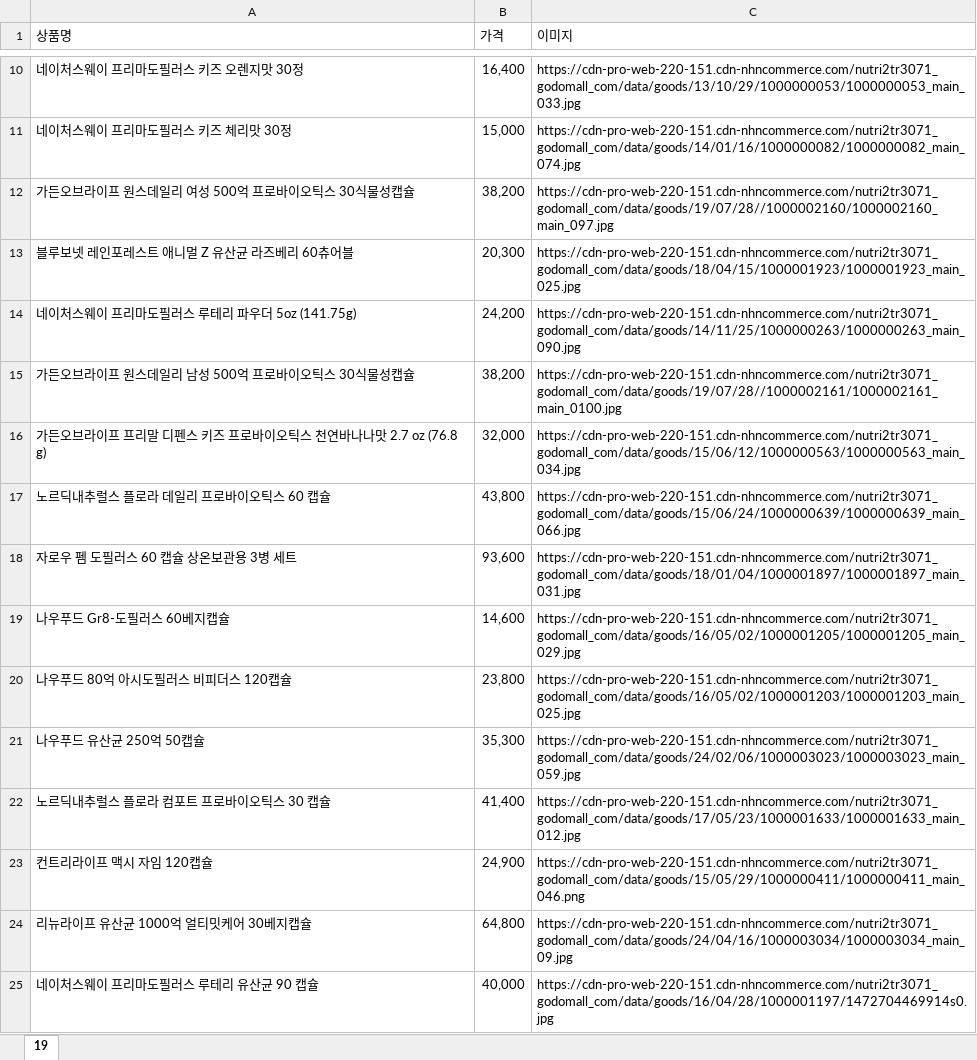
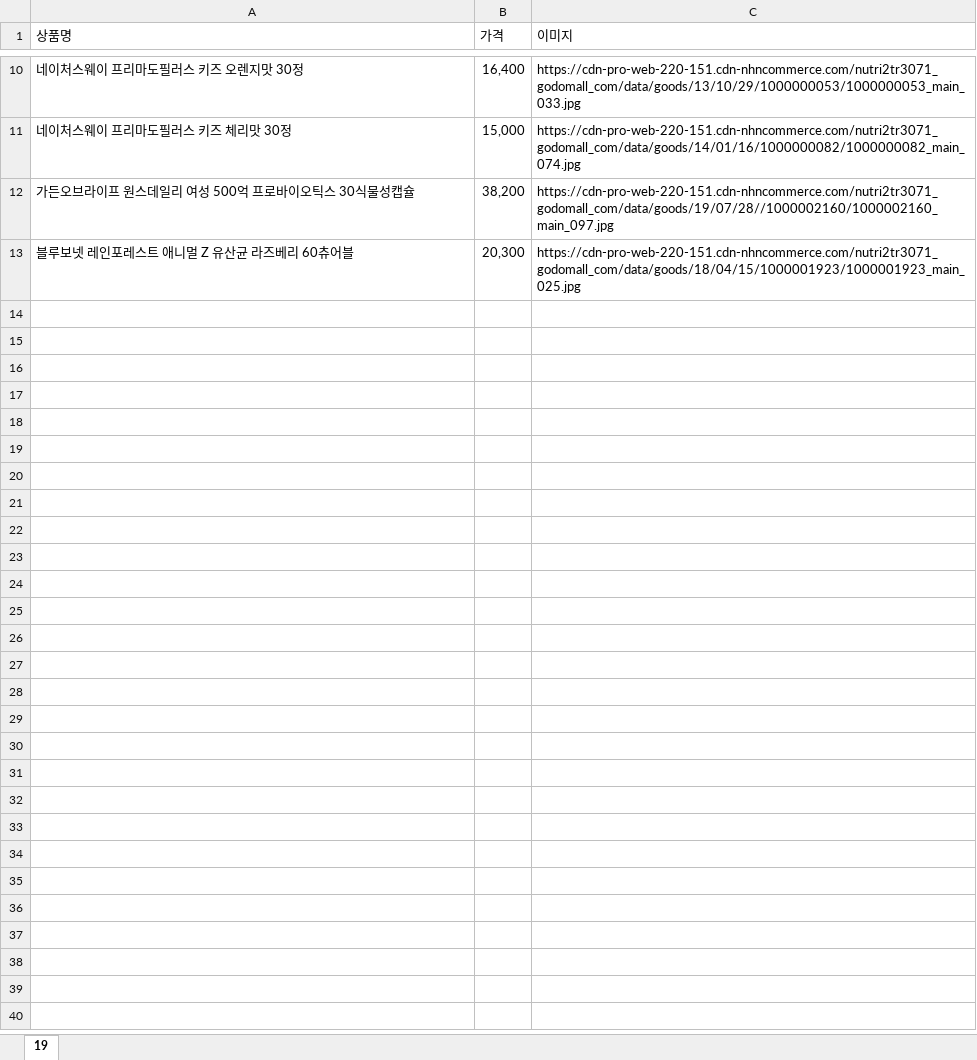
Before and after one commit to Parkjisoo00/ecommerce.saturn, an Excel workbook: resource/40.design/440.development/[Saturn]449.crawling/24유산균.xlsx, sheet 19, drawn as a sheet; only a part is shown, gaps mark what is left out; values as stored, in another font and other column widths than the file's, no borders; the diff names each change by its address in the sheet, - before the commit and + after, or states it on an @@ line.

```diff
--- a/resource/40.design/440.development/[Saturn]449.crawling/24유산균.xlsx (sheet 19)
+++ b/resource/40.design/440.development/[Saturn]449.crawling/24유산균.xlsx (sheet 19)
-row 14: 네이처스웨이 프리마도필러스 루테리 파우더 5oz (141.75g) | 24,200 | https://cdn-pro-web-220-151.cdn-nhncommerce.com/nutri2tr3071_godomall_com/data/goods/14/11/25/1000000263/1000000263_main_090.jpg
-row 15: 가든오브라이프 원스데일리 남성 500억 프로바이오틱스 30식물성캡슐 | 38,200 | https://cdn-pro-web-220-151.cdn-nhncommerce.com/nutri2tr3071_godomall_com/data/goods/19/07/28//1000002161/1000002161_main_0100.jpg
-row 16: 가든오브라이프 프리말 디펜스 키즈 프로바이오틱스 천연바나나맛 2.7 oz (76.8 g) | 32,000 | https://cdn-pro-web-220-151.cdn-nhncommerce.com/nutri2tr3071_godomall_com/data/goods/15/06/12/1000000563/1000000563_main_034.jpg
-row 17: 노르딕내추럴스 플로라 데일리 프로바이오틱스 60 캡슐 | 43,800 | https://cdn-pro-web-220-151.cdn-nhncommerce.com/nutri2tr3071_godomall_com/data/goods/15/06/24/1000000639/1000000639_main_066.jpg
-row 18: 자로우 펨 도필러스 60 캡슐 상온보관용 3병 세트 | 93,600 | https://cdn-pro-web-220-151.cdn-nhncommerce.com/nutri2tr3071_godomall_com/data/goods/18/01/04/1000001897/1000001897_main_031.jpg
-row 19: 나우푸드 Gr8-도필러스 60베지캡슐 | 14,600 | https://cdn-pro-web-220-151.cdn-nhncommerce.com/nutri2tr3071_godomall_com/data/goods/16/05/02/1000001205/1000001205_main_029.jpg
-row 20: 나우푸드 80억 아시도필러스 비피더스 120캡슐 | 23,800 | https://cdn-pro-web-220-151.cdn-nhncommerce.com/nutri2tr3071_godomall_com/data/goods/16/05/02/1000001203/1000001203_main_025.jpg
-row 21: 나우푸드 유산균 250억 50캡슐 | 35,300 | https://cdn-pro-web-220-151.cdn-nhncommerce.com/nutri2tr3071_godomall_com/data/goods/24/02/06/1000003023/1000003023_main_059.jpg
-row 22: 노르딕내추럴스 플로라 컴포트 프로바이오틱스 30 캡슐 | 41,400 | https://cdn-pro-web-220-151.cdn-nhncommerce.com/nutri2tr3071_godomall_com/data/goods/17/05/23/1000001633/1000001633_main_012.jpg
-row 23: 컨트리라이프 맥시 자임 120캡슐 | 24,900 | https://cdn-pro-web-220-151.cdn-nhncommerce.com/nutri2tr3071_godomall_com/data/goods/15/05/29/1000000411/1000000411_main_046.png
-row 24: 리뉴라이프 유산균 1000억 얼티밋케어 30베지캡슐 | 64,800 | https://cdn-pro-web-220-151.cdn-nhncommerce.com/nutri2tr3071_godomall_com/data/goods/24/04/16/1000003034/1000003034_main_09.jpg
-row 25: 네이처스웨이 프리마도필러스 루테리 유산균 90 캡슐 | 40,000 | https://cdn-pro-web-220-151.cdn-nhncommerce.com/nutri2tr3071_godomall_com/data/goods/16/04/28/1000001197/1472704469914s0.jpg
```
Also changed, not shown: resource/40.design/440.development/[Saturn]449.crawling/18두뇌및기억력.xlsx, resource/40.design/440.development/[Saturn]449.crawling/23비타민미네랄.xlsx, 35 other files.
